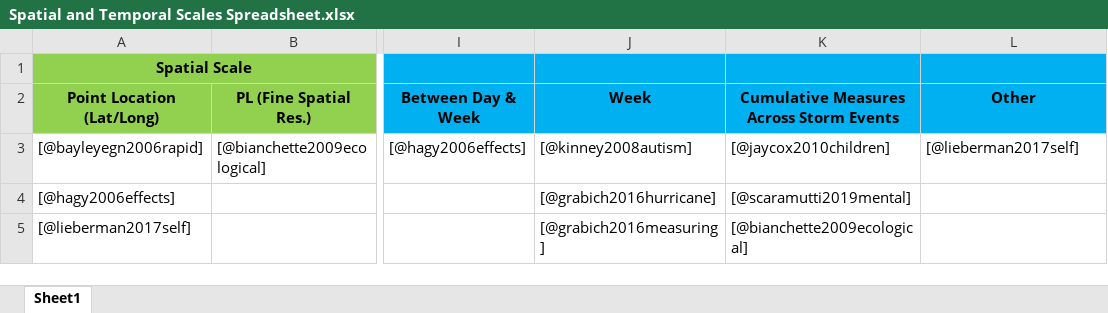
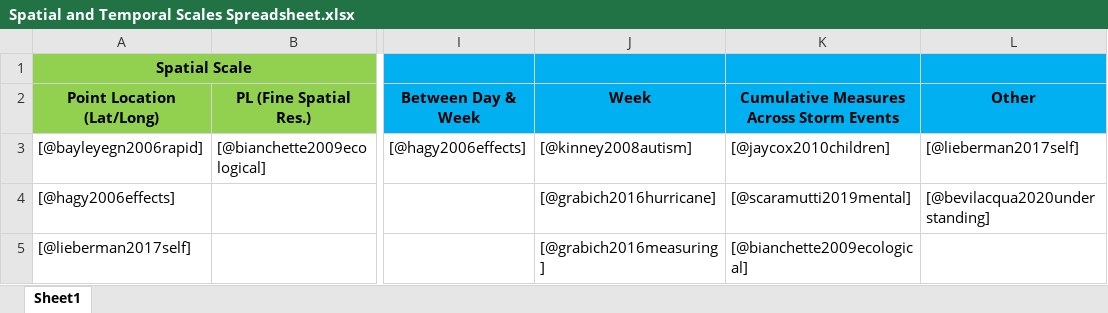
Before and after one commit to mhughes26/tropical_cyclone_health, an Excel workbook: Spatial and Temporal Scales Spreadsheet.xlsx, sheet Sheet1, drawn as a sheet; only a part is shown, gaps mark what is left out; values as stored, in another font and other column widths than the file's, no borders; the diff names each change by its address in the sheet, - before the commit and + after, or states it on an @@ line.

```diff
--- a/Spatial and Temporal Scales Spreadsheet.xlsx (sheet Sheet1)
+++ b/Spatial and Temporal Scales Spreadsheet.xlsx (sheet Sheet1)
-L4 (Other): (empty)
+L4 (Other): [@bevilacqua2020understanding]
```
Also changed, not shown: 7 other files.
